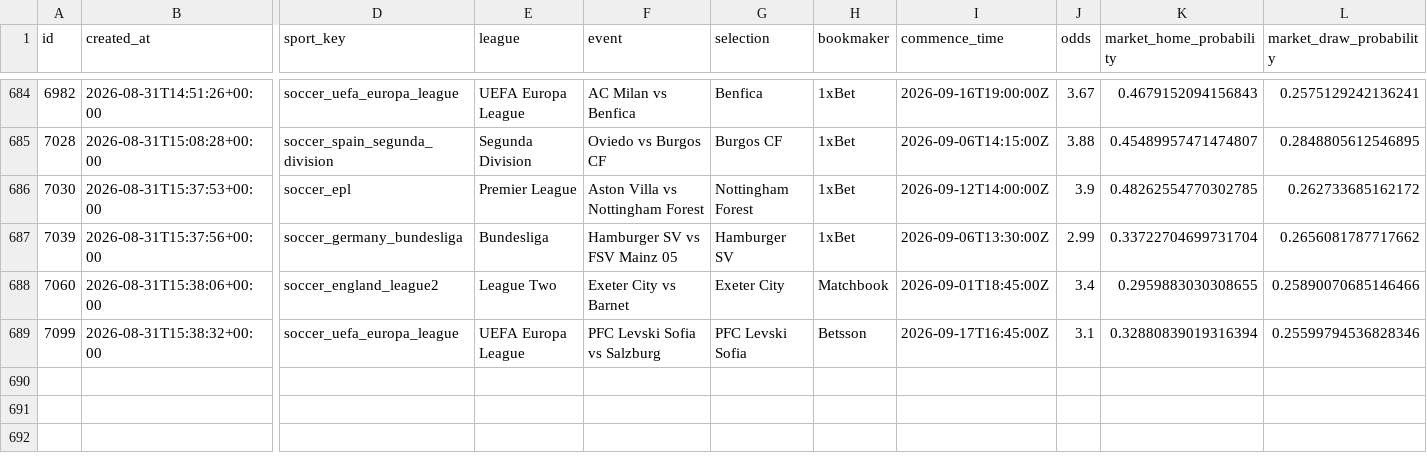
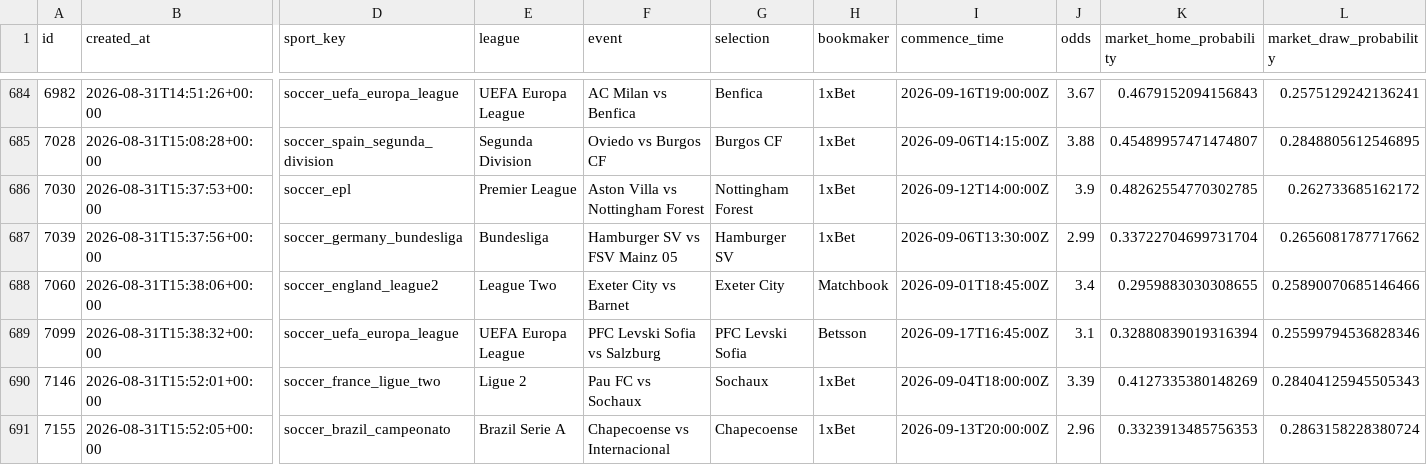
Before and after one commit to marianmatus73-dot/Futbal_dnes, a CSV file: exports/history_football_features.csv, drawn as a sheet; only a part is shown, gaps mark what is left out; rows hold the shown columns only; the diff names each change by its address in the sheet, - before the commit and + after, or states it on an @@ line.

```diff
--- a/exports/history_football_features.csv
+++ b/exports/history_football_features.csv
+row 690: 7146 | 2026-08-31T15:52:01+00:00 | soccer_france_ligue_two | Ligue 2 | Pau FC vs Sochaux | Sochaux | 1xBet | 2026-09-04T18:00:00Z | 3.39 | 0.4127335380148269 | 0.28404125945505343
+row 691: 7155 | 2026-08-31T15:52:05+00:00 | soccer_brazil_campeonato | Brazil Serie A | Chapecoense vs Internacional | Chapecoense | 1xBet | 2026-09-13T20:00:00Z | 2.96 | 0.3323913485756353 | 0.2863158228380724
```
Also changed, not shown: exports/history_football_market_snapshots_v14.csv, exports/history_sport_bets.csv, 45 other files.
